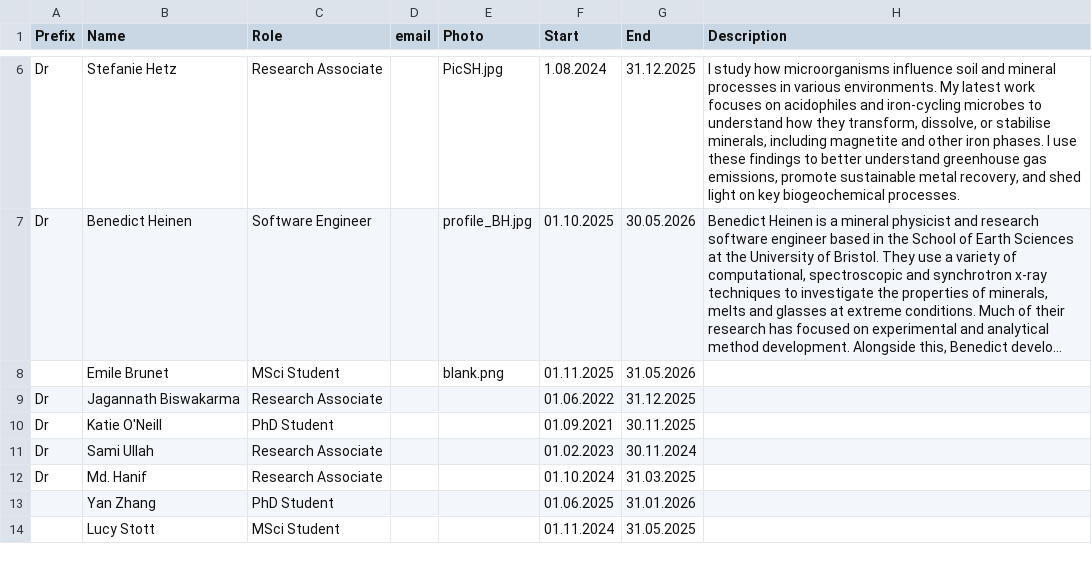
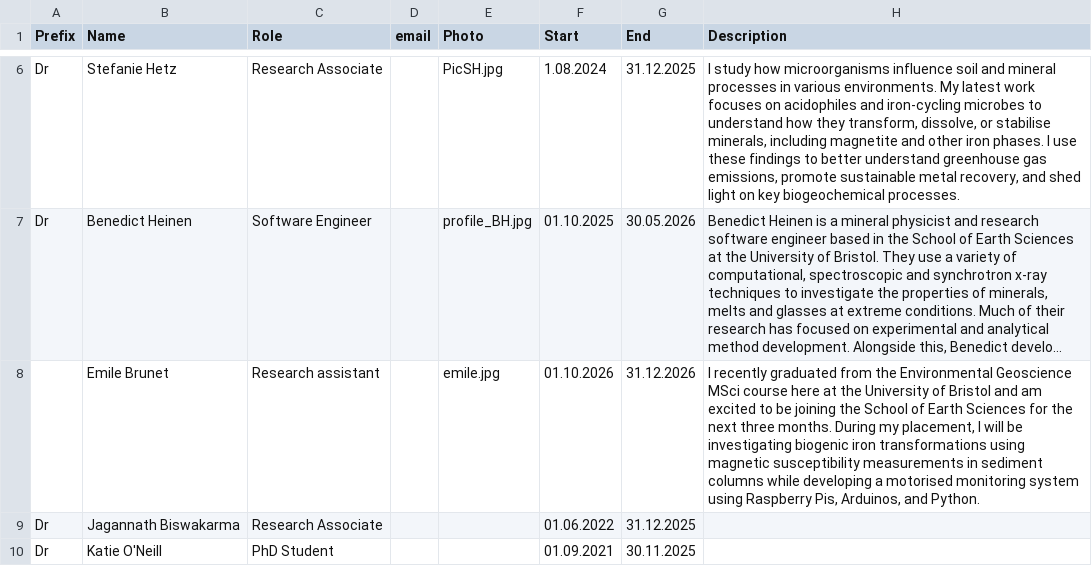
Before and after one commit to envmin/bristolbiogeochem, a CSV file: csv/people.csv, drawn as a sheet; only a part is shown, gaps mark what is left out; the shorter side is filled out with more unchanged rows; long unchanged cells end in …; removed rows and columns are numbered as before the commit, all else as after; the diff names each change by its address in the sheet, - before the commit and + after, or states it on an @@ line.

Commit message:
update people

```diff
--- a/csv/people.csv
+++ b/csv/people.csv
-row 8:  | Emile Brunet | MSci Student |  | blank.png | 01.11.2025 | 31.05.2026
+row 8:  | Emile Brunet | Research assistant |  | emile.jpg | 01.10.2026 | 31.12.2026 | I recently graduated from the Environmental Geoscience MSci course here at the University of Bristol and am excited to be joining the School of Earth Sciences for the next three months. During my placement, I will be investigating biogenic iron transformations using magnetic susceptibility measurements in sediment columns while developing a motorised monitoring system using Raspberry Pis, Arduinos, and Python.
```
Also changed, not shown: csv/PublicationList_vCSV.csv, 1 other file.
